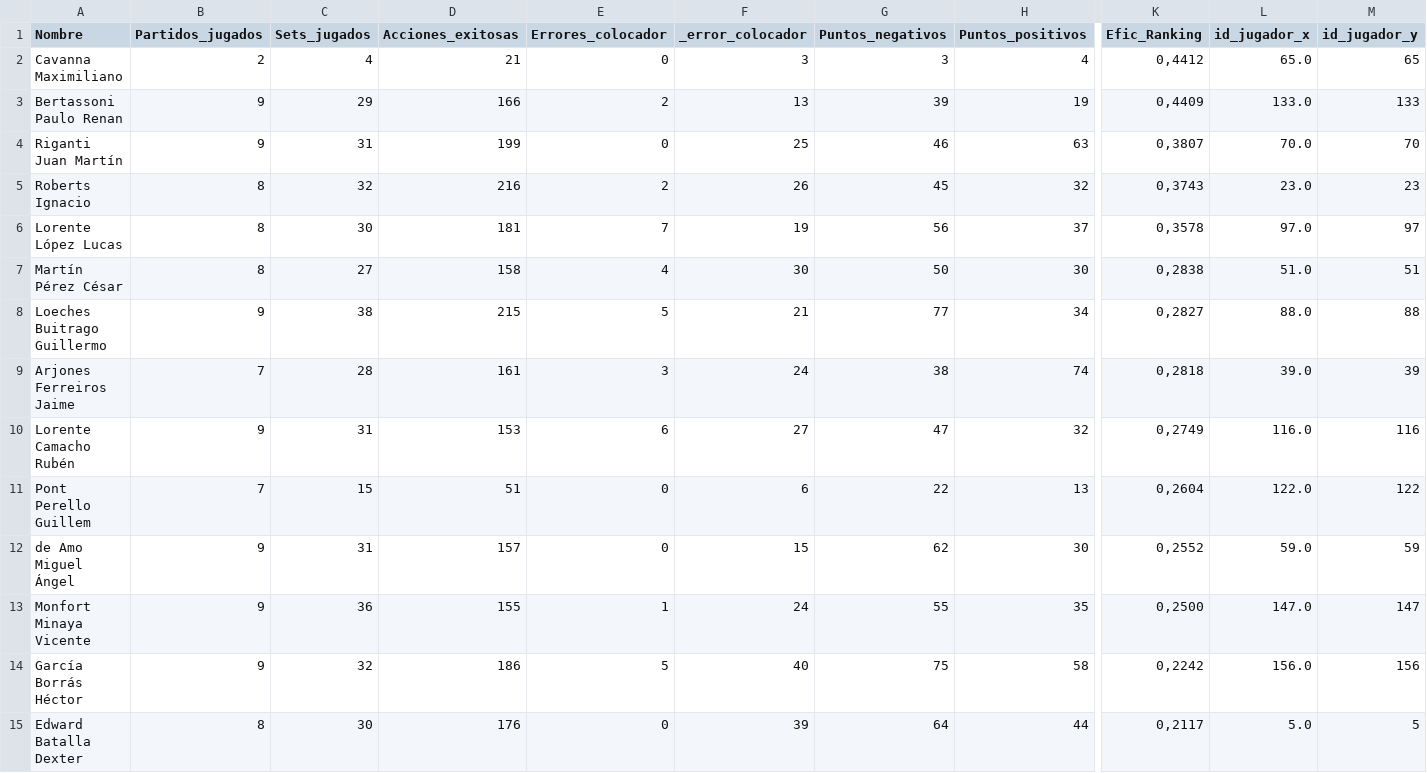
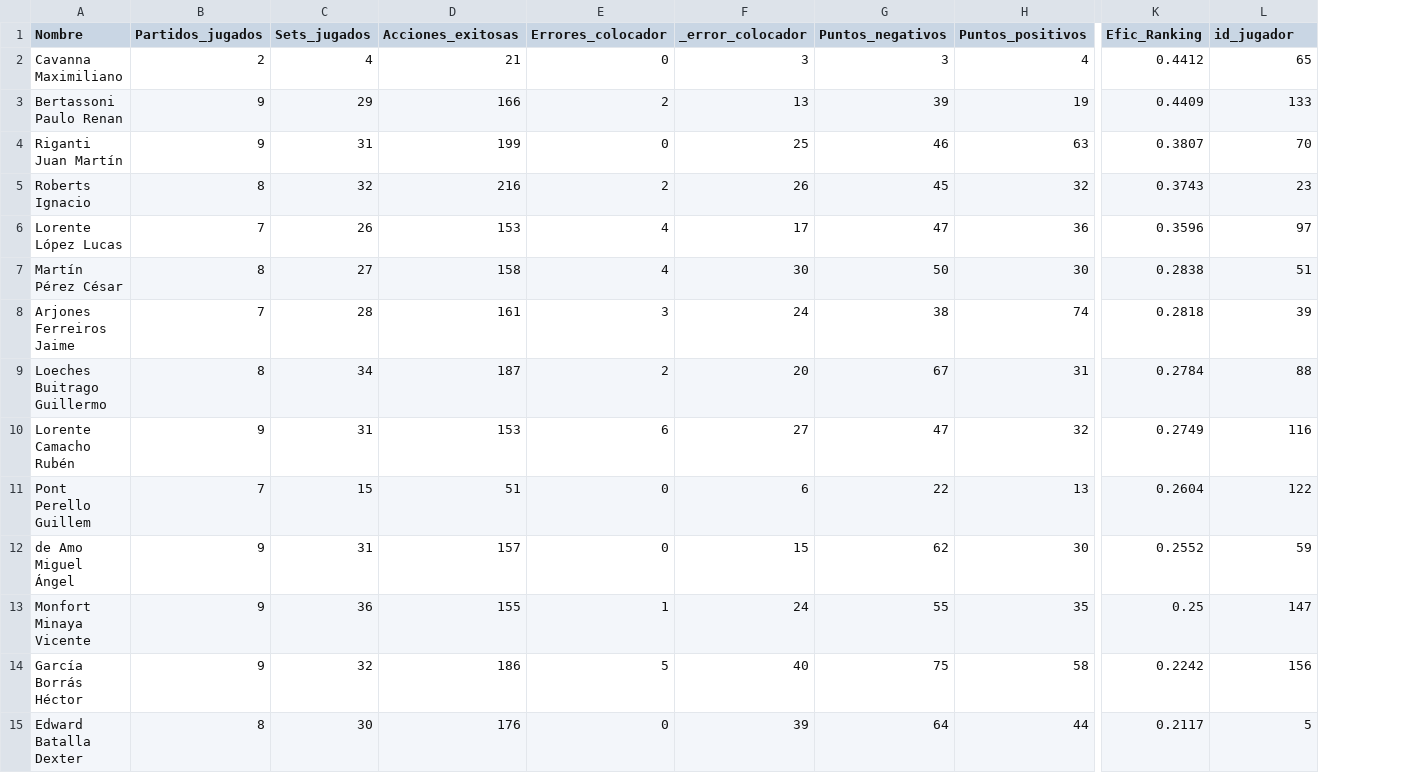
Before and after one commit to AlejandroCasna/Proyecto_final, a CSV file: data/2023-2024/colocador.csv, drawn as a sheet; only a part is shown, gaps mark what is left out; removed rows and columns are numbered as before the commit, all else as after; rows hold the shown columns only; the diff covers the shown part only; the diff names each change by its address in the sheet, - before the commit and + after, or states it on an @@ line.

```diff
--- a/data/2023-2024/colocador.csv
+++ b/data/2023-2024/colocador.csv
-column L (id_jugador_x), rows 2-7: 65.0 | 133.0 | 70.0 | 23.0 | 97.0 | 51.0; rows 9-15: 39.0 | 116.0 | 122.0 | 59.0 | 147.0 | 156.0 | 5.0
-L1: id_jugador_y
+L1: id_jugador
-K2 (Efic_Ranking): 0,4412
+K2 (Efic_Ranking): 0.4412
-K3 (Efic_Ranking): 0,4409
+K3 (Efic_Ranking): 0.4409
-K4 (Efic_Ranking): 0,3807
+K4 (Efic_Ranking): 0.3807
-K5 (Efic_Ranking): 0,3743
+K5 (Efic_Ranking): 0.3743
-B6 (Partidos_jugados): 8
+B6 (Partidos_jugados): 7
-C6 (Sets_jugados): 30
+C6 (Sets_jugados): 26
-D6 (Acciones_exitosas): 181
+D6 (Acciones_exitosas): 153
-E6 (Errores_colocador): 7
+E6 (Errores_colocador): 4
-F6 (_error_colocador): 19
+F6 (_error_colocador): 17
-G6 (Puntos_negativos): 56
+G6 (Puntos_negativos): 47
-H6 (Puntos_positivos): 37
+H6 (Puntos_positivos): 36
-K6 (Efic_Ranking): 0,3578
+K6 (Efic_Ranking): 0.3596
-K7 (Efic_Ranking): 0,2838
+K7 (Efic_Ranking): 0.2838
-row 8: Loeches Buitrago Guillermo | 9 | 38 | 215 | 5 | 21 | 77 | 34 | 0,2827 | 88.0 | 88
-K8 (Efic_Ranking): 0,2818
+K8 (Efic_Ranking): 0.2818
+row 9: Loeches Buitrago Guillermo | 8 | 34 | 187 | 2 | 20 | 67 | 31 | 0.2784 | 88
-K10 (Efic_Ranking): 0,2749
+K10 (Efic_Ranking): 0.2749
-K11 (Efic_Ranking): 0,2604
+K11 (Efic_Ranking): 0.2604
-K12 (Efic_Ranking): 0,2552
+K12 (Efic_Ranking): 0.2552
-K13 (Efic_Ranking): 0,2500
+K13 (Efic_Ranking): 0.25
-K14 (Efic_Ranking): 0,2242
+K14 (Efic_Ranking): 0.2242
-K15 (Efic_Ranking): 0,2117
+K15 (Efic_Ranking): 0.2117
```
Also changed, not shown: 2 edited cells elsewhere in this file, data/2023-2024/Jugadores.csv, data/2023-2024/estadistica.csv, 13 other files.
